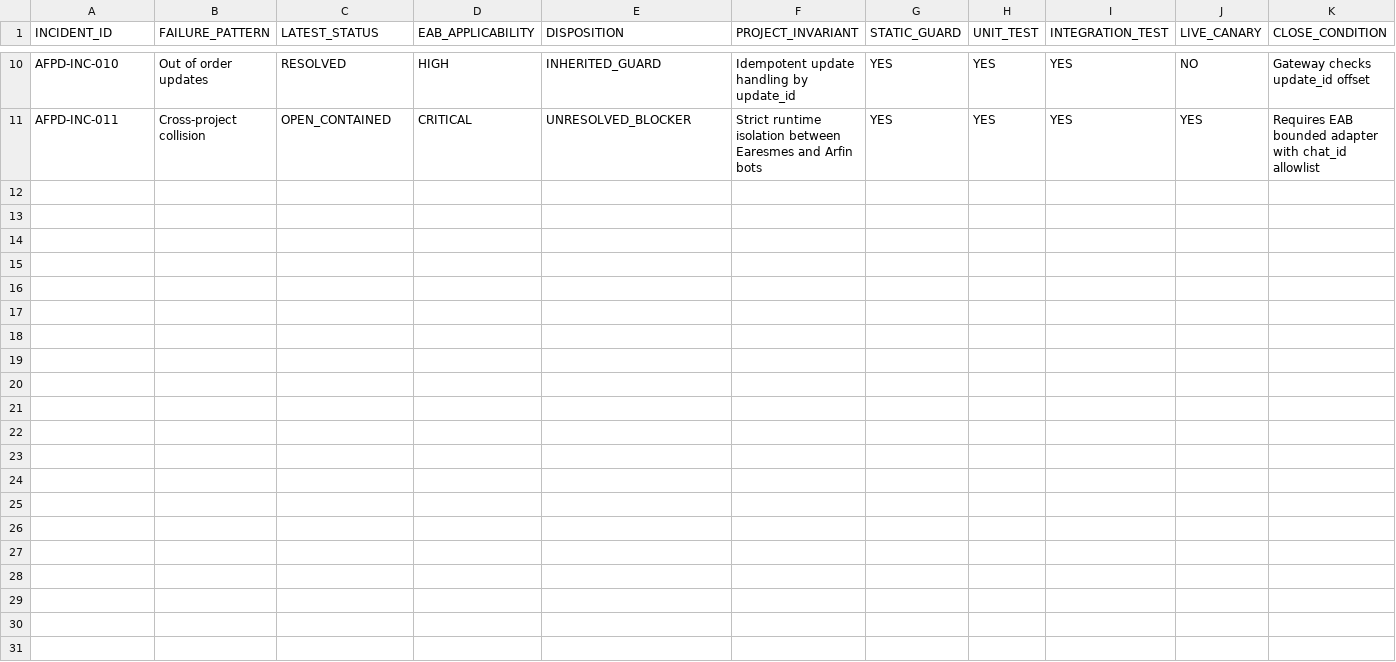
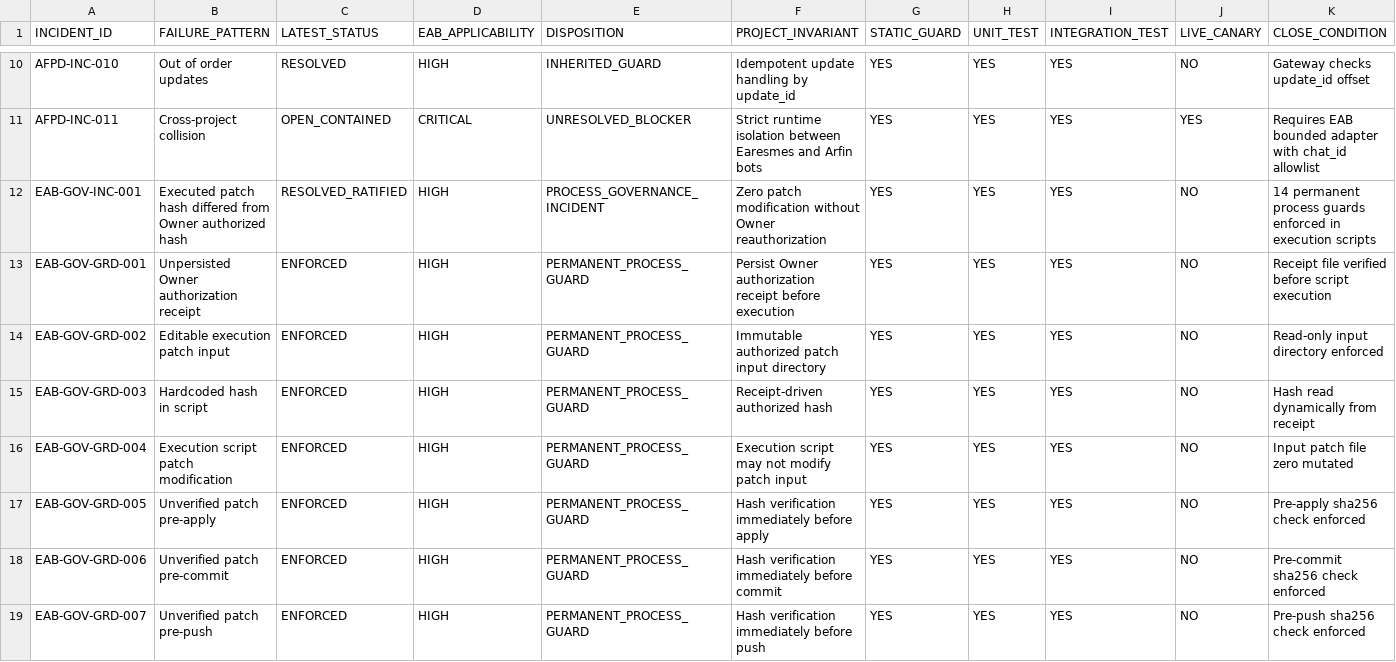
Before and after one commit to progamer6918/airo-second-brain, a TSV file: ecosystem/projects/earesmes-arfin-bridge/docs/REGRESSION_GUARDS.tsv, drawn as a sheet; only a part is shown, gaps mark what is left out; rows hold the shown columns only; the diff covers the shown part only; the diff names each change by its address in the sheet, - before the commit and + after, or states it on an @@ line.

Commit message:
docs(eab): close documentation phase and record governance guards

```diff
--- a/ecosystem/projects/earesmes-arfin-bridge/docs/REGRESSION_GUARDS.tsv
+++ b/ecosystem/projects/earesmes-arfin-bridge/docs/REGRESSION_GUARDS.tsv
+row 12: EAB-GOV-INC-001 | Executed patch hash differed from Owner authorized hash | RESOLVED_RATIFIED | HIGH | PROCESS_GOVERNANCE_INCIDENT | Zero patch modification without Owner reauthorization | YES | YES | YES | NO | 14 permanent process guards enforced in execution scripts
+row 13: EAB-GOV-GRD-001 | Unpersisted Owner authorization receipt | ENFORCED | HIGH | PERMANENT_PROCESS_GUARD | Persist Owner authorization receipt before execution | YES | YES | YES | NO | Receipt file verified before script execution
+row 14: EAB-GOV-GRD-002 | Editable execution patch input | ENFORCED | HIGH | PERMANENT_PROCESS_GUARD | Immutable authorized patch input directory | YES | YES | YES | NO | Read-only input directory enforced
+row 15: EAB-GOV-GRD-003 | Hardcoded hash in script | ENFORCED | HIGH | PERMANENT_PROCESS_GUARD | Receipt-driven authorized hash | YES | YES | YES | NO | Hash read dynamically from receipt
+row 16: EAB-GOV-GRD-004 | Execution script patch modification | ENFORCED | HIGH | PERMANENT_PROCESS_GUARD | Execution script may not modify patch input | YES | YES | YES | NO | Input patch file zero mutated
+row 17: EAB-GOV-GRD-005 | Unverified patch pre-apply | ENFORCED | HIGH | PERMANENT_PROCESS_GUARD | Hash verification immediately before apply | YES | YES | YES | NO | Pre-apply sha256 check enforced
+row 18: EAB-GOV-GRD-006 | Unverified patch pre-commit | ENFORCED | HIGH | PERMANENT_PROCESS_GUARD | Hash verification immediately before commit | YES | YES | YES | NO | Pre-commit sha256 check enforced
+row 19: EAB-GOV-GRD-007 | Unverified patch pre-push | ENFORCED | HIGH | PERMANENT_PROCESS_GUARD | Hash verification immediately before push | YES | YES | YES | NO | Pre-push sha256 check enforced
```
Also changed, not shown: 7 added rows elsewhere in this file, ecosystem/projects/earesmes-arfin-bridge/docs/BOOT_MANIFEST.tsv, ecosystem/projects/earesmes-arfin-bridge/docs/IMPLEMENTATION_PREREQUISITES.tsv, 2 other files.
